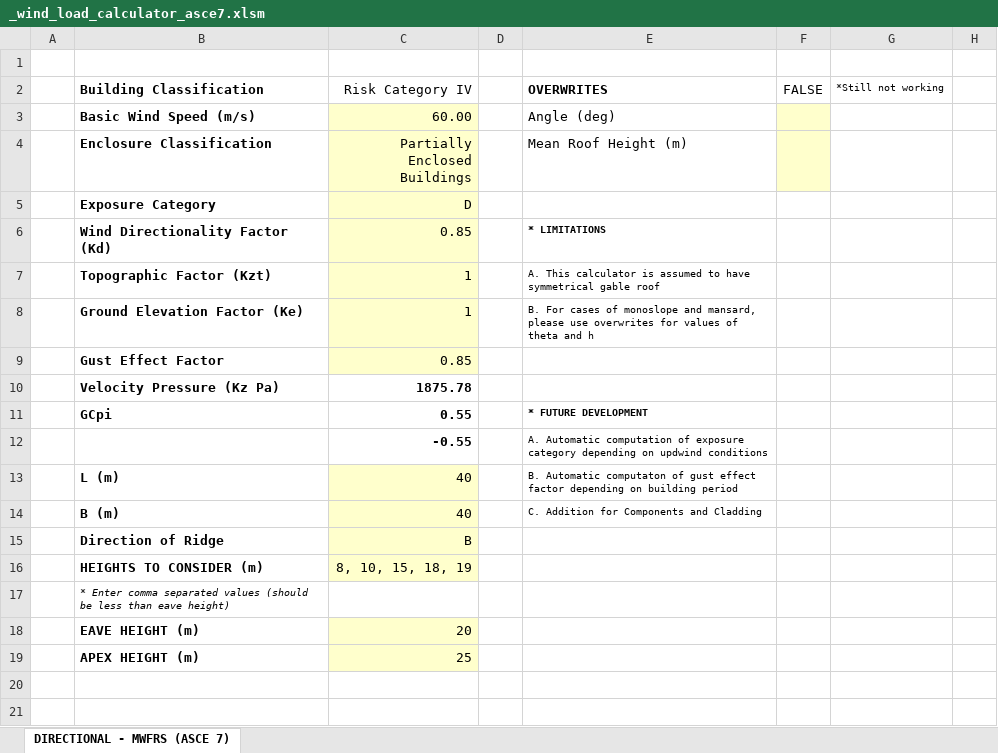
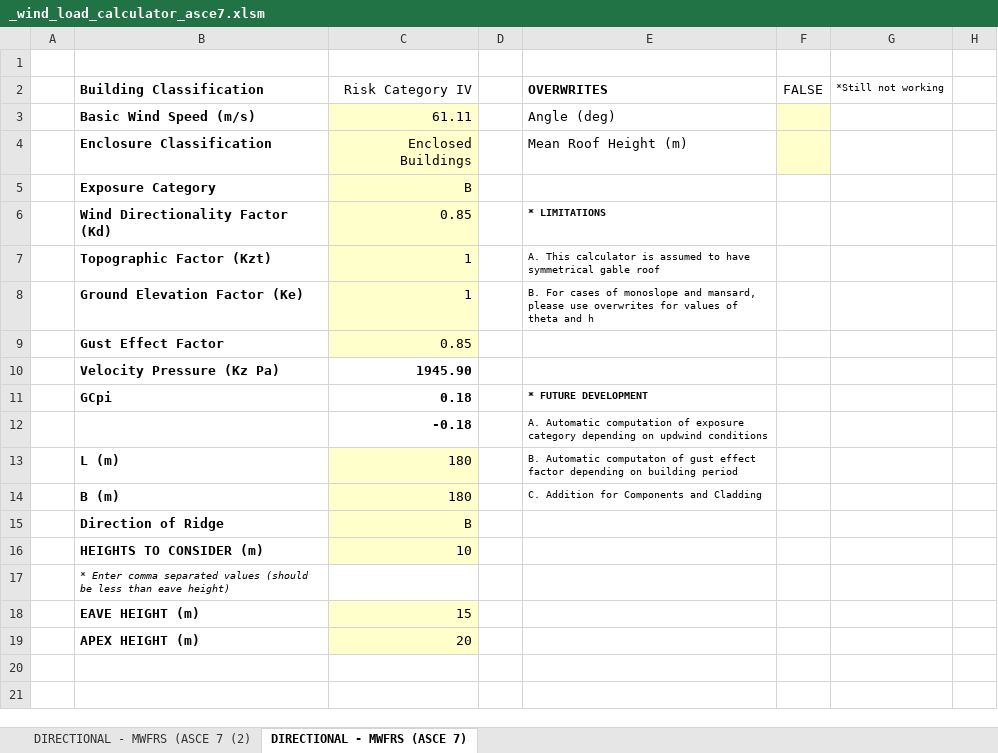
Before and after one commit to nhniegas/structural-design-toolkit, an Excel workbook: _wind_load_calculator_asce7.xlsm, sheet DIRECTIONAL - MWFRS (ASCE 7), drawn as a sheet; only a part is shown; values as stored, in another font and other column widths than the file's, no borders; charts and pictures not drawn; the diff covers the shown part only; the diff names each change by its address in the sheet, - before the commit and + after, or states it on an @@ line.

```diff
--- a/_wind_load_calculator_asce7.xlsm (sheet DIRECTIONAL - MWFRS (ASCE 7))
+++ b/_wind_load_calculator_asce7.xlsm (sheet DIRECTIONAL - MWFRS (ASCE 7))
+sheet tab: DIRECTIONAL - MWFRS (ASCE 7 (2)
-C3 (Enclosed Buildings): 60.00
+C3 (Enclosed Buildings): 61.11
-C4: Partially Enclosed Buildings
+C4: Enclosed Buildings
-C5 (Enclosed Buildings): D
+C5 (Enclosed Buildings): B
-C10 (Enclosed Buildings): 1875.78
+C10 (Enclosed Buildings): 1945.90
-C11 (Enclosed Buildings): 0.55
+C11 (Enclosed Buildings): 0.18
-C12 (Enclosed Buildings): -0.55
+C12 (Enclosed Buildings): -0.18
-C13:C14 (Enclosed Buildings): 40
+C13:C14 (Enclosed Buildings): 180
-C16 (Enclosed Buildings): 8, 10, 15, 18, 19
+C16 (Enclosed Buildings): 10
-C18 (Enclosed Buildings): 20
+C18 (Enclosed Buildings): 15
-C19 (Enclosed Buildings): 25
+C19 (Enclosed Buildings): 20
```
Also changed, not shown: 29 added rows, 35 removed rows and 53 edited cells elsewhere in this sheet, charts or pictures, 2 other files.
